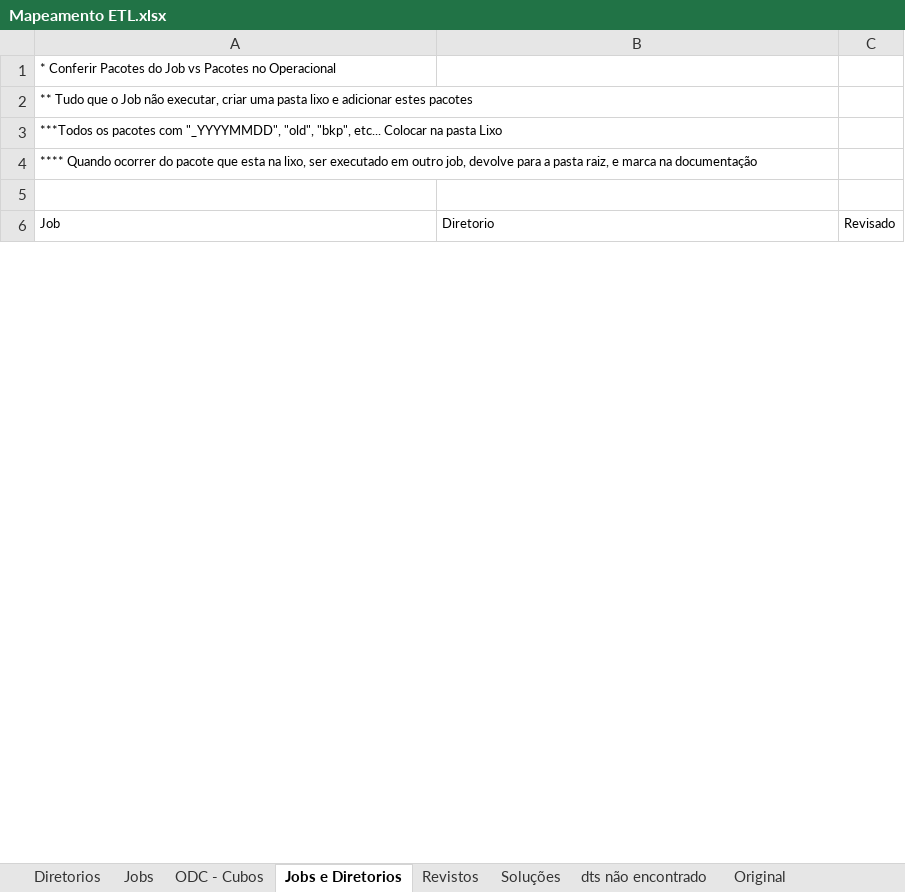
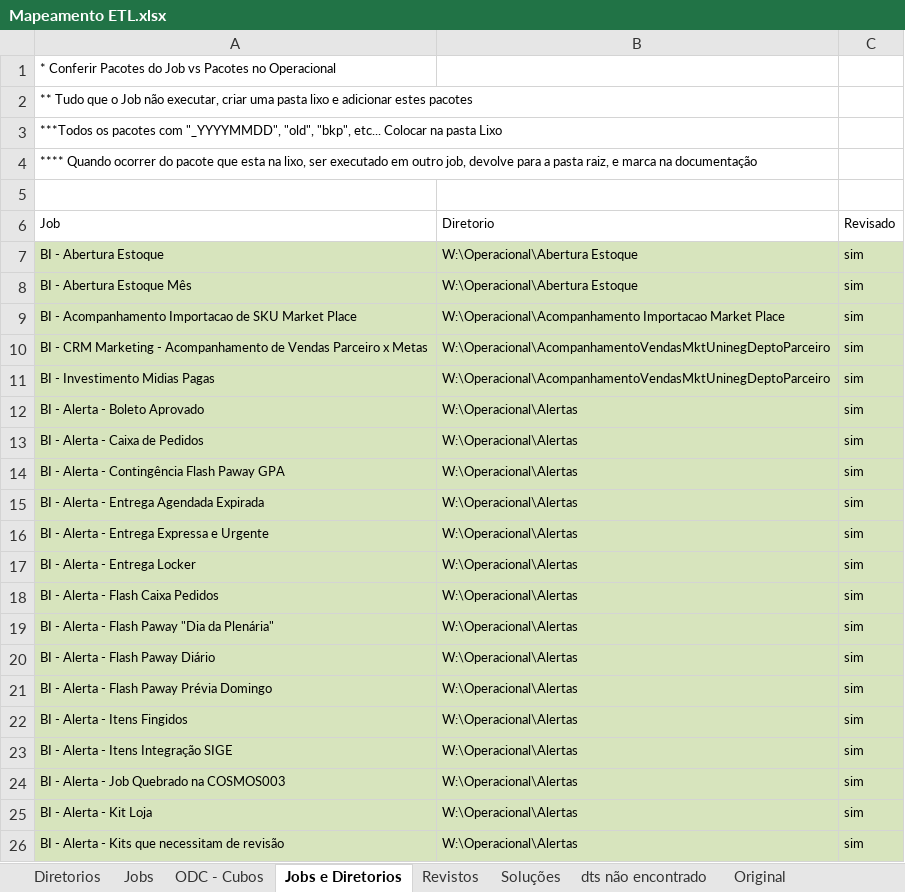
Before and after one commit to patricknaka/Nova, an Excel workbook: Documentação/Migração Servidores/Cosmos003/Mapeamento ETL.xlsx, sheet Jobs e Diretorios, drawn as a sheet; only a part is shown; values as stored, in another font and other column widths than the file's, no borders; table styles not drawn; the diff covers the shown part only; the diff names each change by its address in the sheet, - before the commit and + after, or states it on an @@ line.

```diff
--- a/Documentação/Migração Servidores/Cosmos003/Mapeamento ETL.xlsx (sheet Jobs e Diretorios)
+++ b/Documentação/Migração Servidores/Cosmos003/Mapeamento ETL.xlsx (sheet Jobs e Diretorios)
@@ row 7 unhidden: BI - Abertura Estoque | W:\Operacional\Abertura Estoque | sim @@
@@ row 8 unhidden: BI - Abertura Estoque Mês | W:\Operacional\Abertura Estoque | sim @@
@@ row 9 unhidden: BI - Acompanhamento Importacao de SKU Market Place | W:\Operacional\Acompanhamento Importacao Market Place | sim @@
@@ row 10 unhidden: BI - CRM Marketing - Acompanhamento de Vendas Parceiro x Metas | W:\Operacional\AcompanhamentoVendasMktUninegDeptoParceiro | sim @@
@@ row 11 unhidden: BI - Investimento Midias Pagas | W:\Operacional\AcompanhamentoVendasMktUninegDeptoParceiro | sim @@
@@ row 12 unhidden: BI - Alerta - Boleto Aprovado | W:\Operacional\Alertas | sim @@
@@ row 13 unhidden: BI - Alerta - Caixa de Pedidos | W:\Operacional\Alertas | sim @@
@@ row 14 unhidden: BI - Alerta - Contingência Flash Paway GPA | W:\Operacional\Alertas | sim @@
@@ row 15 unhidden: BI - Alerta - Entrega Agendada Expirada | W:\Operacional\Alertas | sim @@
@@ row 16 unhidden: BI - Alerta - Entrega Expressa e Urgente | W:\Operacional\Alertas | sim @@
@@ row 17 unhidden: BI - Alerta - Entrega Locker | W:\Operacional\Alertas | sim @@
@@ row 18 unhidden: BI - Alerta - Flash Caixa Pedidos | W:\Operacional\Alertas | sim @@
@@ row 19 unhidden: BI - Alerta - Flash Paway "Dia da Plenária" | W:\Operacional\Alertas | sim @@
@@ row 20 unhidden: BI - Alerta - Flash Paway Diário | W:\Operacional\Alertas | sim @@
@@ row 21 unhidden: BI - Alerta - Flash Paway Prévia Domingo | W:\Operacional\Alertas | sim @@
@@ row 22 unhidden: BI - Alerta - Itens Fingidos | W:\Operacional\Alertas | sim @@
@@ row 23 unhidden: BI - Alerta - Itens Integração SIGE | W:\Operacional\Alertas | sim @@
@@ row 24 unhidden: BI - Alerta - Job Quebrado na COSMOS003 | W:\Operacional\Alertas | sim @@
@@ row 25 unhidden: BI - Alerta - Kit Loja | W:\Operacional\Alertas | sim @@
@@ row 26 unhidden: BI - Alerta - Kits que necessitam de revisão | W:\Operacional\Alertas | sim @@
```
Also changed, not shown: 300 hidden or unhidden rows elsewhere in this sheet, sheet Soluções, Documentação/Controle_Tabelas_e_Execucao/NOVA-Controle_tabelas.xlsx.
